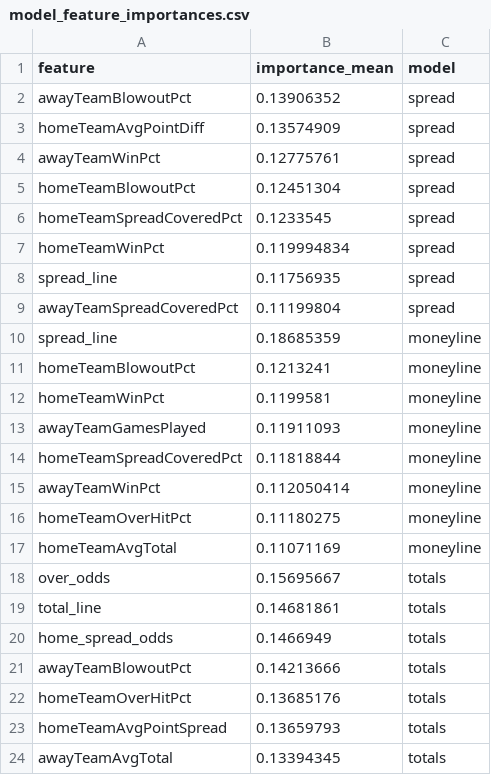
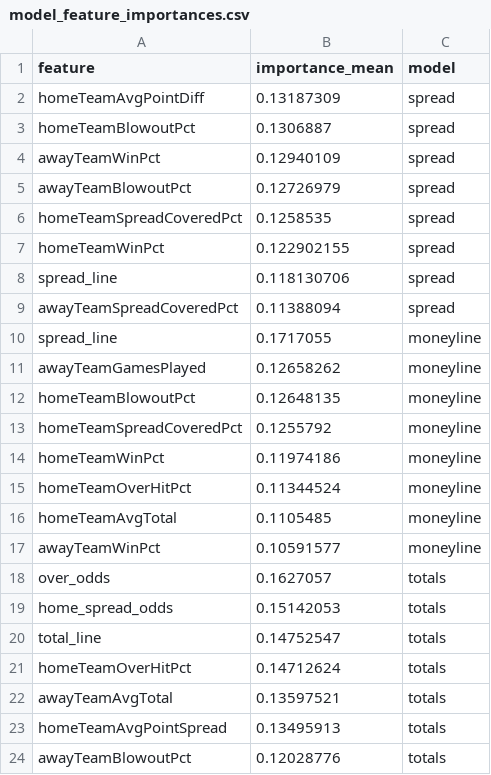
Before and after one commit to William-Bill1/nfl-predictions, a CSV file: data_files/model_feature_importances.csv, drawn as a sheet.

```diff
--- a/data_files/model_feature_importances.csv
+++ b/data_files/model_feature_importances.csv
@@ -1,24 +1,24 @@
 feature,importance_mean,model
-awayTeamBlowoutPct,0.13906352,spread
-homeTeamAvgPointDiff,0.13574909,spread
-awayTeamWinPct,0.12775761,spread
-homeTeamBlowoutPct,0.12451304,spread
-homeTeamSpreadCoveredPct,0.1233545,spread
-homeTeamWinPct,0.119994834,spread
-spread_line,0.11756935,spread
-awayTeamSpreadCoveredPct,0.11199804,spread
-spread_line,0.18685359,moneyline
-homeTeamBlowoutPct,0.1213241,moneyline
-homeTeamWinPct,0.1199581,moneyline
-awayTeamGamesPlayed,0.11911093,moneyline
-homeTeamSpreadCoveredPct,0.11818844,moneyline
-awayTeamWinPct,0.112050414,moneyline
-homeTeamOverHitPct,0.11180275,moneyline
-homeTeamAvgTotal,0.11071169,moneyline
-over_odds,0.15695667,totals
-total_line,0.14681861,totals
-home_spread_odds,0.1466949,totals
-awayTeamBlowoutPct,0.14213666,totals
-homeTeamOverHitPct,0.13685176,totals
-homeTeamAvgPointSpread,0.13659793,totals
-awayTeamAvgTotal,0.13394345,totals
+homeTeamAvgPointDiff,0.13187309,spread
+homeTeamBlowoutPct,0.1306887,spread
+awayTeamWinPct,0.12940109,spread
+awayTeamBlowoutPct,0.12726979,spread
+homeTeamSpreadCoveredPct,0.1258535,spread
+homeTeamWinPct,0.122902155,spread
+spread_line,0.118130706,spread
+awayTeamSpreadCoveredPct,0.11388094,spread
+spread_line,0.1717055,moneyline
+awayTeamGamesPlayed,0.12658262,moneyline
+homeTeamBlowoutPct,0.12648135,moneyline
+homeTeamSpreadCoveredPct,0.1255792,moneyline
+homeTeamWinPct,0.11974186,moneyline
+homeTeamOverHitPct,0.11344524,moneyline
+homeTeamAvgTotal,0.1105485,moneyline
+awayTeamWinPct,0.10591577,moneyline
+over_odds,0.1627057,totals
+home_spread_odds,0.15142053,totals
+total_line,0.14752547,totals
+homeTeamOverHitPct,0.14712624,totals
+awayTeamAvgTotal,0.13597521,totals
+homeTeamAvgPointSpread,0.13495913,totals
+awayTeamBlowoutPct,0.12028776,totals
```
Also changed, not shown: data_files/betting_recommendations_log.csv, 5 other files.
